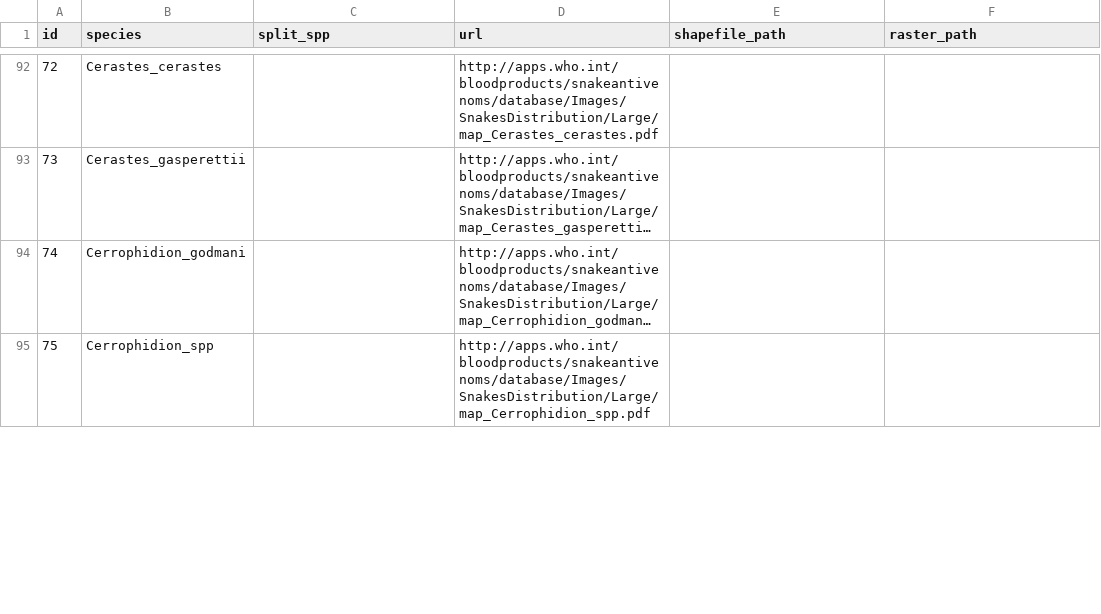
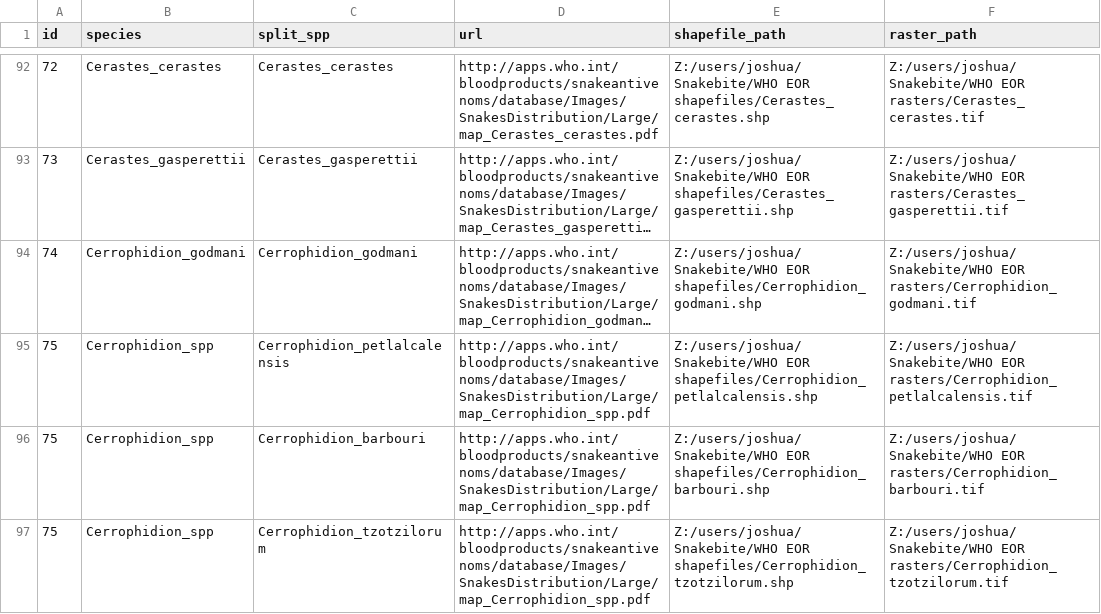
Before and after one commit to joshlongbottom/snakebite, a CSV file: snake_list.csv, drawn as a sheet; only a part is shown, gaps mark what is left out; long unchanged cells end in …; the diff covers the shown part only; the diff names each change by its address in the sheet, - before the commit and + after, or states it on an @@ line.

Commit message:
Newly digitized shapefiles added

```diff
--- a/snake_list.csv
+++ b/snake_list.csv
-C92 (split_spp): (empty)
+C92 (split_spp): Cerastes_cerastes
-E92 (shapefile_path): (empty)
+E92 (shapefile_path): Z:/users/joshua/Snakebite/WHO EOR shapefiles/Cerastes_cerastes.shp
-F92 (raster_path): (empty)
+F92 (raster_path): Z:/users/joshua/Snakebite/WHO EOR rasters/Cerastes_cerastes.tif
-C93 (split_spp): (empty)
+C93 (split_spp): Cerastes_gasperettii
-E93 (shapefile_path): (empty)
+E93 (shapefile_path): Z:/users/joshua/Snakebite/WHO EOR shapefiles/Cerastes_gasperettii.shp
-F93 (raster_path): (empty)
+F93 (raster_path): Z:/users/joshua/Snakebite/WHO EOR rasters/Cerastes_gasperettii.tif
-C94 (split_spp): (empty)
+C94 (split_spp): Cerrophidion_godmani
-E94 (shapefile_path): (empty)
+E94 (shapefile_path): Z:/users/joshua/Snakebite/WHO EOR shapefiles/Cerrophidion_godmani.shp
-F94 (raster_path): (empty)
+F94 (raster_path): Z:/users/joshua/Snakebite/WHO EOR rasters/Cerrophidion_godmani.tif
-C95 (split_spp): (empty)
+C95 (split_spp): Cerrophidion_petlalcalensis
-E95 (shapefile_path): (empty)
+E95 (shapefile_path): Z:/users/joshua/Snakebite/WHO EOR shapefiles/Cerrophidion_petlalcalensis.shp
-F95 (raster_path): (empty)
+F95 (raster_path): Z:/users/joshua/Snakebite/WHO EOR rasters/Cerrophidion_petlalcalensis.tif
+row 96: 75 | Cerrophidion_spp | Cerrophidion_barbouri | http://apps.who.int/bloodproducts/snakeantivenoms/database/Images/SnakesDistribution/Large/map_Cerrophidion_spp.pdf | Z:/users/joshua/Snakebite/WHO EOR shapefiles/Cerrophidion_barbouri.shp | Z:/users/joshua/Snakebite/WHO EOR rasters/Cerrophidion_barbouri.tif
+row 97: 75 | Cerrophidion_spp | Cerrophidion_tzotzilorum | http://apps.who.int/bloodproducts/snakeantivenoms/database/Images/SnakesDistribution/Large/map_Cerrophidion_spp.pdf | Z:/users/joshua/Snakebite/WHO EOR shapefiles/Cerrophidion_tzotzilorum.shp | Z:/users/joshua/Snakebite/WHO EOR rasters/Cerrophidion_tzotzilorum.tif
```
Also changed, not shown: 51 edited cells elsewhere in this file.
